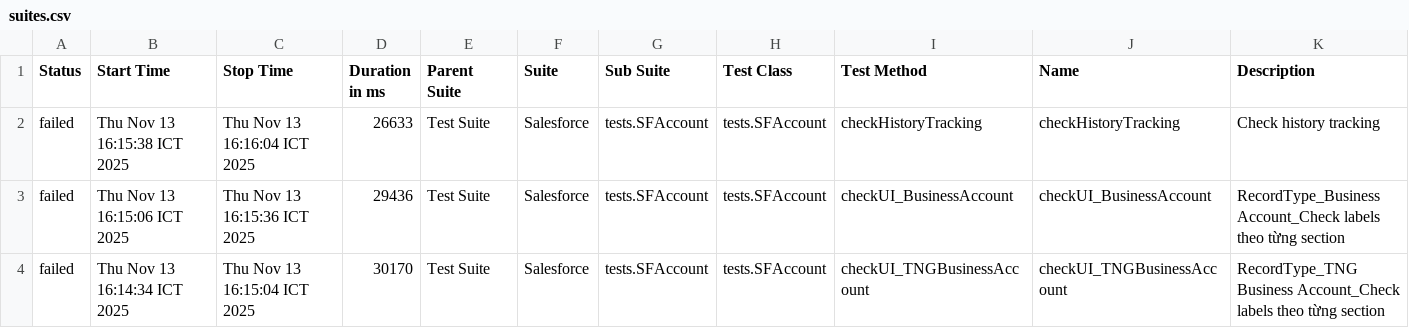
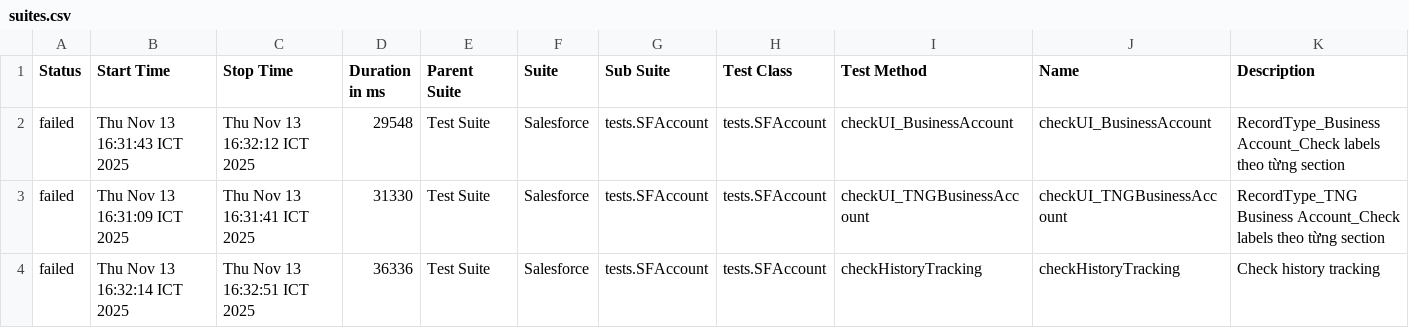
Before and after one commit to vanthongnguyen/AllureReport, a CSV file: test-branch/data/suites.csv, drawn as a sheet.

Commit message:
Update report for branch test-branch at 2025-11-13 16:33:25

```diff
--- a/test-branch/data/suites.csv
+++ b/test-branch/data/suites.csv
@@ -1,4 +1,4 @@
 "Status","Start Time","Stop Time","Duration in ms","Parent Suite","Suite","Sub Suite","Test Class","Test Method","Name","Description"
-"failed","Thu Nov 13 16:15:38 ICT 2025","Thu Nov 13 16:16:04 ICT 2025","26633","Test Suite","Salesforce","tests.SFAccount","tests.SFAccount","checkHistoryTracking","checkHistoryTracking","Check history tracking"
-"failed","Thu Nov 13 16:15:06 ICT 2025","Thu Nov 13 16:15:36 ICT 2025","29436","Test Suite","Salesforce","tests.SFAccount","tests.SFAccount","checkUI_BusinessAccount","checkUI_BusinessAccount","RecordType_Business Account_Check labels theo từng section"
-"failed","Thu Nov 13 16:14:34 ICT 2025","Thu Nov 13 16:15:04 ICT 2025","30170","Test Suite","Salesforce","tests.SFAccount","tests.SFAccount","checkUI_TNGBusinessAccount","checkUI_TNGBusinessAccount","RecordType_TNG Business Account_Check labels theo từng section"
+"failed","Thu Nov 13 16:31:43 ICT 2025","Thu Nov 13 16:32:12 ICT 2025","29548","Test Suite","Salesforce","tests.SFAccount","tests.SFAccount","checkUI_BusinessAccount","checkUI_BusinessAccount","RecordType_Business Account_Check labels theo từng section"
+"failed","Thu Nov 13 16:31:09 ICT 2025","Thu Nov 13 16:31:41 ICT 2025","31330","Test Suite","Salesforce","tests.SFAccount","tests.SFAccount","checkUI_TNGBusinessAccount","checkUI_TNGBusinessAccount","RecordType_TNG Business Account_Check labels theo từng section"
+"failed","Thu Nov 13 16:32:14 ICT 2025","Thu Nov 13 16:32:51 ICT 2025","36336","Test Suite","Salesforce","tests.SFAccount","tests.SFAccount","checkHistoryTracking","checkHistoryTracking","Check history tracking"
```
Also changed, not shown: 26 other files.
